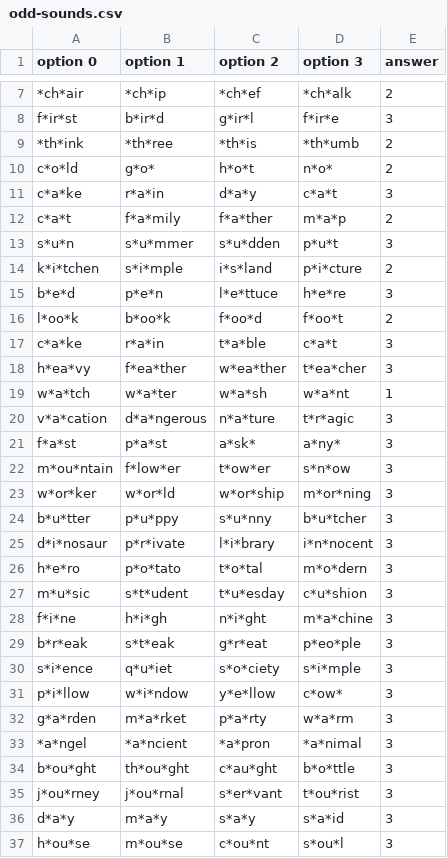
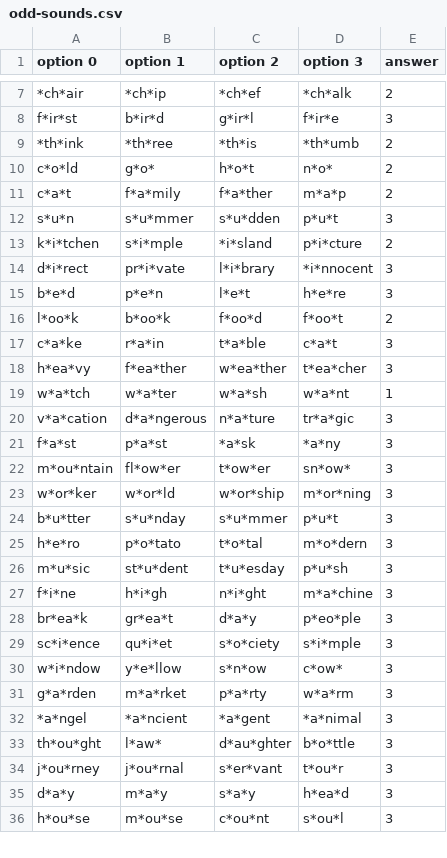
Before and after one commit to TheHuy110/English-Everyday, a CSV file: content/odd-sounds.csv, drawn as a sheet; only a part is shown, gaps mark what is left out; the diff covers the shown part only.

```diff
--- a/content/odd-sounds.csv
+++ b/content/odd-sounds.csv
@@ -10,7 +10,7 @@ f*ir*st,b*ir*d,g*ir*l,f*ir*e,3
 c*o*ld,g*o*,h*o*t,n*o*,2
-c*a*ke,r*a*in,d*a*y,c*a*t,3
 c*a*t,f*a*mily,f*a*ther,m*a*p,2
 s*u*n,s*u*mmer,s*u*dden,p*u*t,3
-k*i*tchen,s*i*mple,i*s*land,p*i*cture,2
-b*e*d,p*e*n,l*e*ttuce,h*e*re,3
+k*i*tchen,s*i*mple,*i*sland,p*i*cture,2
+d*i*rect,pr*i*vate,l*i*brary,*i*nnocent,3
+b*e*d,p*e*n,l*e*t,h*e*re,3
 l*oo*k,b*oo*k,f*oo*d,f*oo*t,2
@@ -19,19 +19,18 @@ h*ea*vy,f*ea*ther,w*ea*ther,t*ea*cher,3
 w*a*tch,w*a*ter,w*a*sh,w*a*nt,1
-v*a*cation,d*a*ngerous,n*a*ture,t*r*agic,3
-f*a*st,p*a*st,a*sk*,a*ny*,3
-m*ou*ntain,f*low*er,t*ow*er,s*n*ow,3
+v*a*cation,d*a*ngerous,n*a*ture,tr*a*gic,3
+f*a*st,p*a*st,*a*sk,*a*ny,3
+m*ou*ntain,fl*ow*er,t*ow*er,sn*ow*,3
 w*or*ker,w*or*ld,w*or*ship,m*or*ning,3
-b*u*tter,p*u*ppy,s*u*nny,b*u*tcher,3
-d*i*nosaur,p*r*ivate,l*i*brary,i*n*nocent,3
+b*u*tter,s*u*nday,s*u*mmer,p*u*t,3
 h*e*ro,p*o*tato,t*o*tal,m*o*dern,3
-m*u*sic,s*t*udent,t*u*esday,c*u*shion,3
+m*u*sic,st*u*dent,t*u*esday,p*u*sh,3
 f*i*ne,h*i*gh,n*i*ght,m*a*chine,3
-b*r*eak,s*t*eak,g*r*eat,p*eo*ple,3
-s*i*ence,q*u*iet,s*o*ciety,s*i*mple,3
-p*i*llow,w*i*ndow,y*e*llow,c*ow*,3
+br*ea*k,gr*ea*t,d*a*y,p*eo*ple,3
+sc*i*ence,qu*i*et,s*o*ciety,s*i*mple,3
+w*i*ndow,y*e*llow,s*n*ow,c*ow*,3
 g*a*rden,m*a*rket,p*a*rty,w*a*rm,3
-*a*ngel,*a*ncient,*a*pron,*a*nimal,3
-b*ou*ght,th*ou*ght,c*au*ght,b*o*ttle,3
-j*ou*rney,j*ou*rnal,s*er*vant,t*ou*rist,3
-d*a*y,m*a*y,s*a*y,s*a*id,3
+*a*ngel,*a*ncient,*a*gent,*a*nimal,3
+th*ou*ght,l*aw*,d*au*ghter,b*o*ttle,3
+j*ou*rney,j*ou*rnal,s*er*vant,t*ou*r,3
+d*a*y,m*a*y,s*a*y,h*ea*d,3
 h*ou*se,m*ou*se,c*ou*nt,s*ou*l,3
```
Also changed, not shown: 6 added rows, 6 removed rows and 14 edited cells elsewhere in this file, 1 other file.
